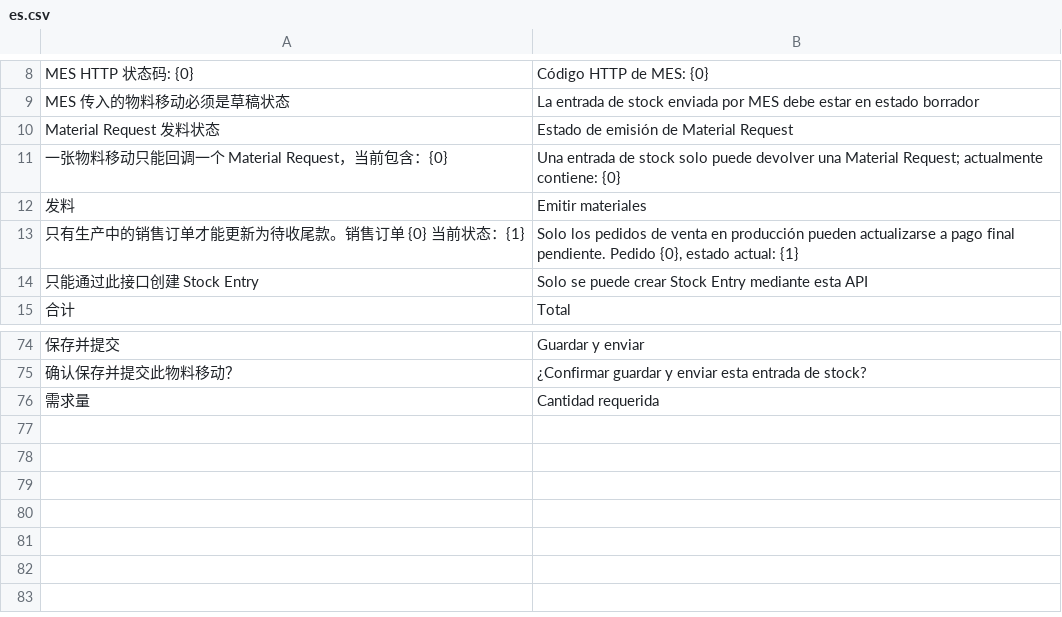
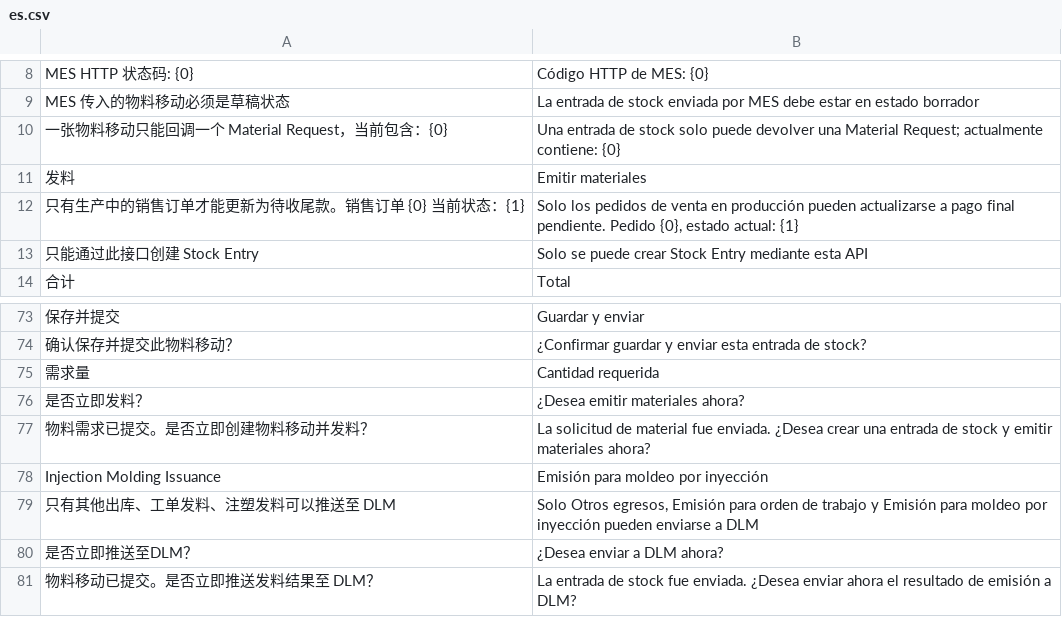
Before and after one commit to Arui-world/mes_integration, a CSV file: mes_integration/translations/es.csv, drawn as a sheet; only a part is shown, gaps mark what is left out.

```diff
--- a/mes_integration/translations/es.csv
+++ b/mes_integration/translations/es.csv
@@ -9,3 +9,2 @@
 "MES 传入的物料移动必须是草稿状态","La entrada de stock enviada por MES debe estar en estado borrador"
-"Material Request 发料状态","Estado de emisión de Material Request"
 "一张物料移动只能回调一个 Material Request，当前包含：{0}","Una entrada de stock solo puede devolver una Material Request; actualmente contiene: {0}"
@@ -76 +75,7 @@
 "需求量","Cantidad requerida"
+"是否立即发料？","¿Desea emitir materiales ahora?"
+"物料需求已提交。是否立即创建物料移动并发料？","La solicitud de material fue enviada. ¿Desea crear una entrada de stock y emitir materiales ahora?"
+"Injection Molding Issuance","Emisión para moldeo por inyección"
+"只有其他出库、工单发料、注塑发料可以推送至 DLM","Solo Otros egresos, Emisión para orden de trabajo y Emisión para moldeo por inyección pueden enviarse a DLM"
+"是否立即推送至DLM？","¿Desea enviar a DLM ahora?"
+"物料移动已提交。是否立即推送发料结果至 DLM？","La entrada de stock fue enviada. ¿Desea enviar ahora el resultado de emisión a DLM?"
```
Also changed, not shown: 7 other files.
